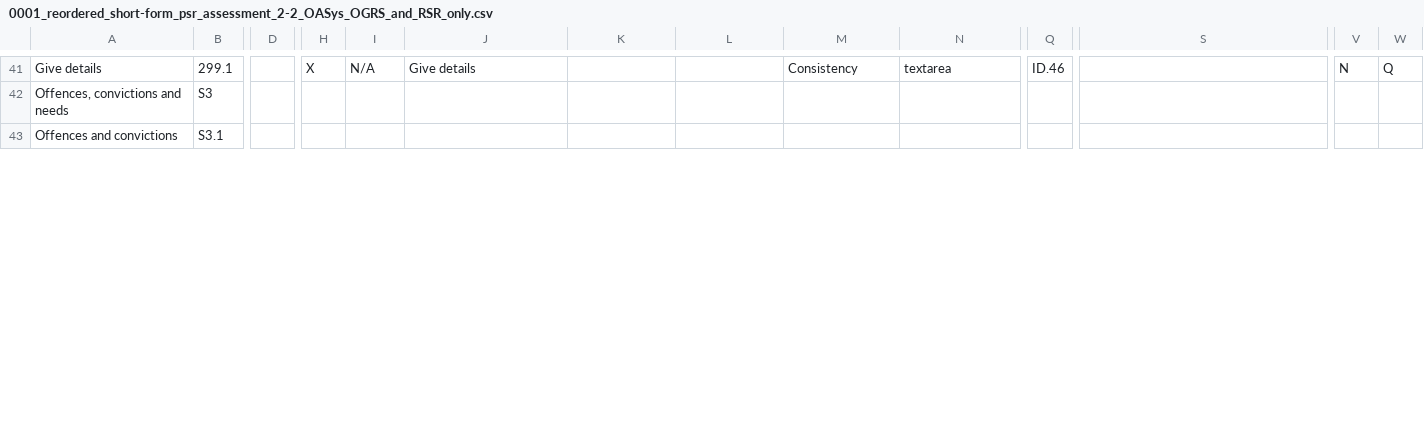
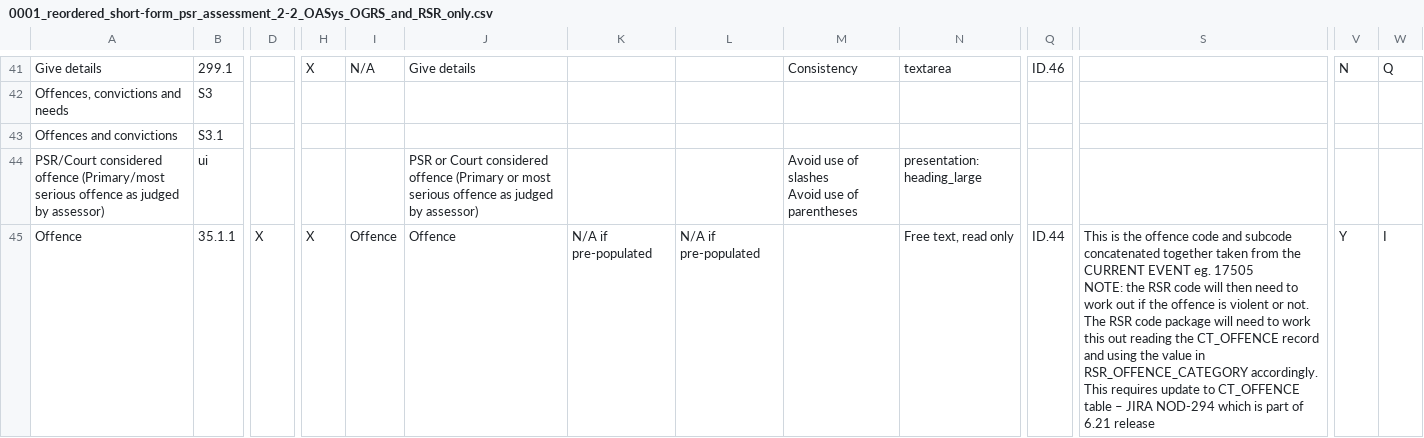
Before and after one commit to ministryofjustice/hmpps-assessments-api, a CSV file: psr/assessments/0001_reordered_short-form_psr_assessment_2-2_OASys_OGRS_and_RSR_only.csv, drawn as a sheet; only a part is shown, gaps mark what is left out; rows hold the shown columns only; ↵ is a line break in a cell; the diff covers the shown part only; the diff names each change by its address in the sheet, - before the commit and + after, or states it on an @@ line.

Commit message:
ARN-324 update convictions and offences page layout

```diff
--- a/psr/assessments/0001_reordered_short-form_psr_assessment_2-2_OASys_OGRS_and_RSR_only.csv
+++ b/psr/assessments/0001_reordered_short-form_psr_assessment_2-2_OASys_OGRS_and_RSR_only.csv
+row 44: PSR/Court considered offence (Primary/most serious offence as judged by assessor) | ui |  |  |  | PSR or Court considered offence (Primary or most serious offence as judged by assessor) |  |  | Avoid use of slashes ↵ Avoid use of parentheses | presentation: heading_large
+row 45: Offence | 35.1.1 | X | X | Offence | Offence | N/A if pre-populated | N/A if pre-populated |  | Free text, read only | ID.44 | This is the offence code and subcode concatenated together taken from the CURRENT EVENT eg. 17505 ↵ NOTE: the RSR code will then need to work out if the offence is violent or not. The RSR code package will need to work this out reading the CT_OFFENCE record and using the value in RSR_OFFENCE_CATEGORY accordingly. ↵ This requires update to CT_OFFENCE table – JIRA NOD-294 which is part of 6.21 release | Y | I
```
Also changed, not shown: 4 added rows and 14 edited cells elsewhere in this file, psr/data/uuids/question-group-uuids.csv, psr/data/uuids/question-uuids.csv, 4 other files.
